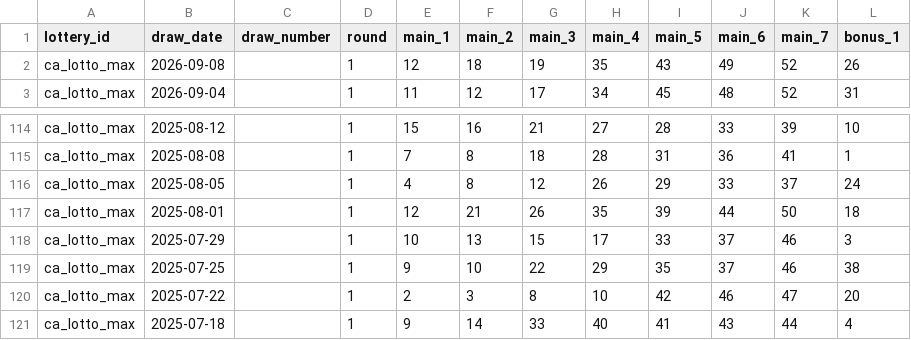
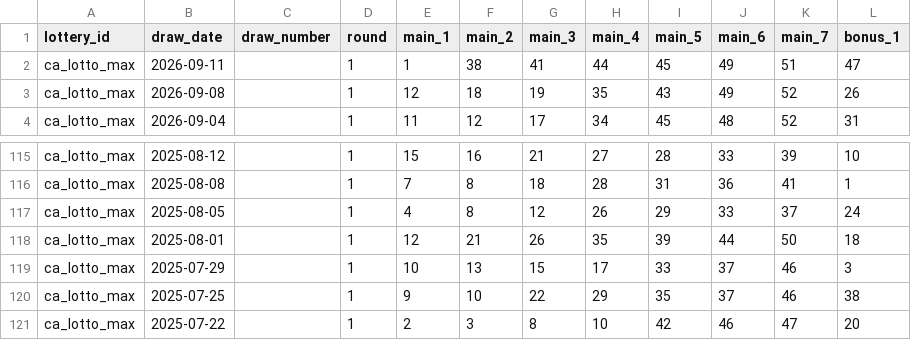
Before and after one commit to tonybjzhao/lottrun_flutter, a CSV file: docs/ca_lotto_max.csv, drawn as a sheet; only a part is shown, gaps mark what is left out.

```diff
--- a/docs/ca_lotto_max.csv
+++ b/docs/ca_lotto_max.csv
@@ -1,2 +1,3 @@
 lottery_id,draw_date,draw_number,round,main_1,main_2,main_3,main_4,main_5,main_6,main_7,bonus_1
+ca_lotto_max,2026-09-11,,1,1,38,41,44,45,49,51,47
 ca_lotto_max,2026-09-08,,1,12,18,19,35,43,49,52,26
@@ -120,2 +121 @@ ca_lotto_max,2025-07-25,,1,9,10,22,29,35,37,46,38
 ca_lotto_max,2025-07-22,,1,2,3,8,10,42,46,47,20
-ca_lotto_max,2025-07-18,,1,9,14,33,40,41,43,44,4
```
Also changed, not shown: 1 other file.
